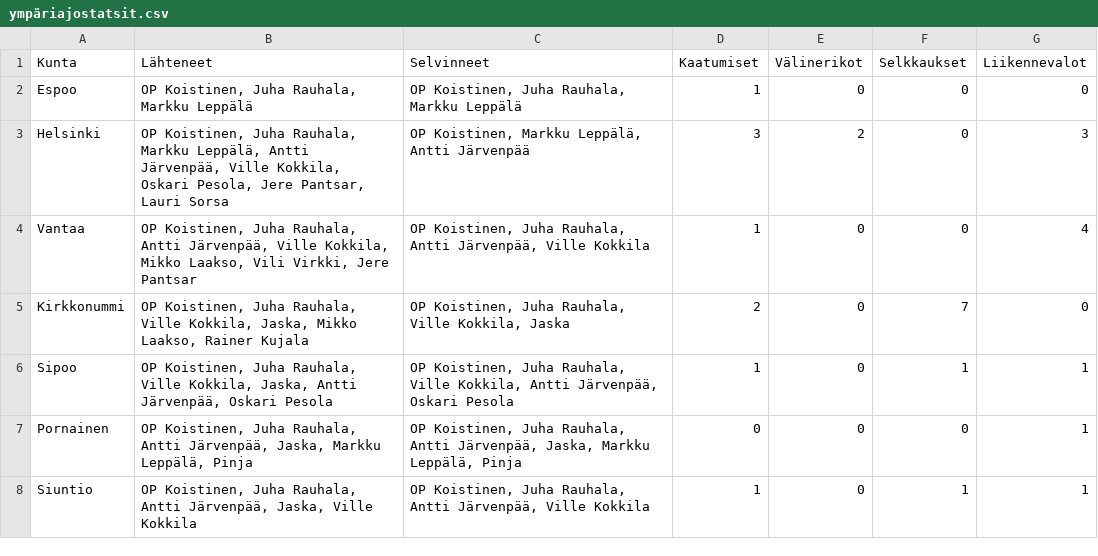
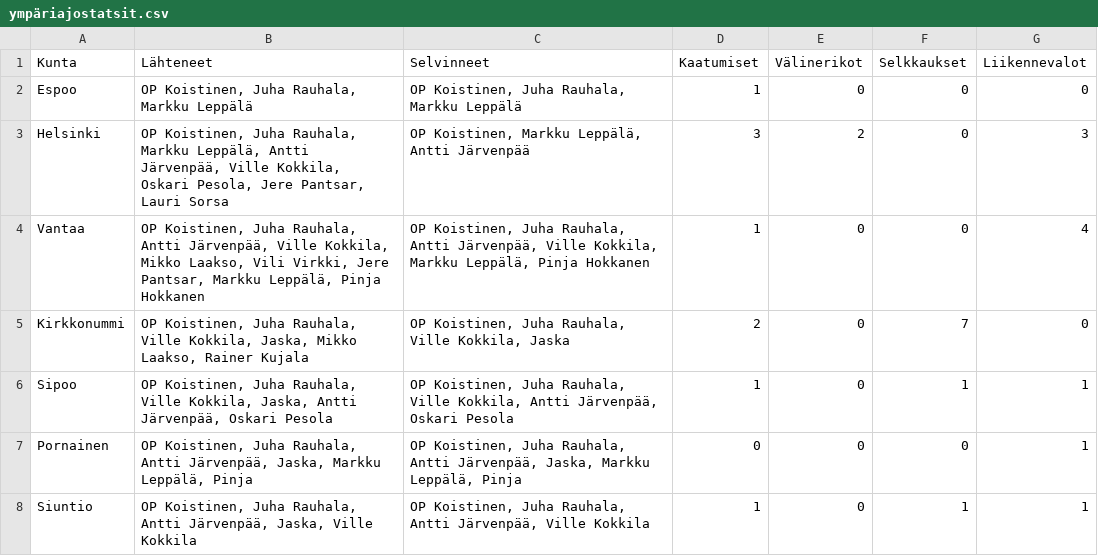
Before and after one commit to jarvena/ympariajo-info, a CSV file: data/ympäriajostatsit.csv, drawn as a sheet; only a part is shown.

```diff
--- a/data/ympäriajostatsit.csv
+++ b/data/ympäriajostatsit.csv
@@ -3,3 +3,3 @@ Espoo;OP Koistinen, Juha Rauhala, Markku Leppälä;OP Koistinen, Juha Rauhala, M
 Helsinki;OP Koistinen, Juha Rauhala, Markku Leppälä, Antti Järvenpää, Ville Kokkila, Oskari Pesola, Jere Pantsar, Lauri Sorsa;OP Koistinen, Markku Leppälä, Antti Järvenpää;3;2;0;3
-Vantaa;OP Koistinen, Juha Rauhala, Antti Järvenpää, Ville Kokkila, Mikko Laakso, Vili Virkki, Jere Pantsar;OP Koistinen, Juha Rauhala, Antti Järvenpää, Ville Kokkila;1;0;0;4
+Vantaa;OP Koistinen, Juha Rauhala, Antti Järvenpää, Ville Kokkila, Mikko Laakso, Vili Virkki, Jere Pantsar, Markku Leppälä, Pinja Hokkanen;OP Koistinen, Juha Rauhala, Antti Järvenpää, Ville Kokkila, Markku Leppälä, Pinja Hokkanen;1;0;0;4
 Kirkkonummi;OP Koistinen, Juha Rauhala, Ville Kokkila, Jaska, Mikko Laakso, Rainer Kujala;OP Koistinen, Juha Rauhala, Ville Kokkila, Jaska;2;0;7;0
```
